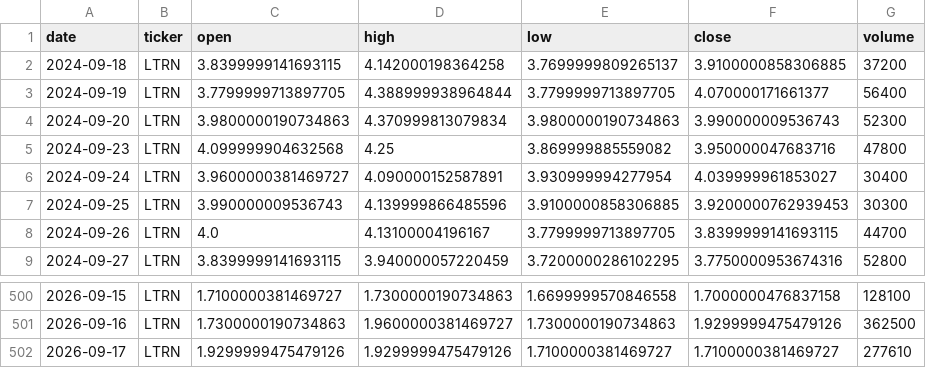
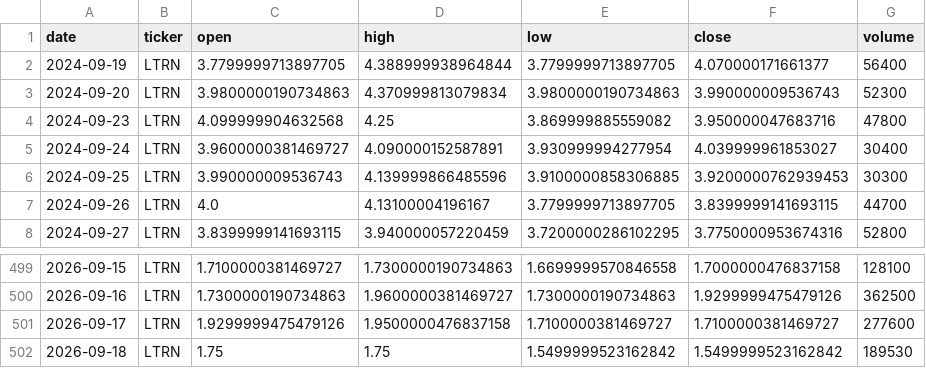
Before and after one commit to averma-ltrn/ltrn-stock-analyzer, a CSV file: data/raw/ltrn_prices_raw.csv, drawn as a sheet; only a part is shown, gaps mark what is left out.

```diff
--- a/data/raw/ltrn_prices_raw.csv
+++ b/data/raw/ltrn_prices_raw.csv
@@ -1,3 +1,2 @@
 date,ticker,open,high,low,close,volume
-2024-09-18,LTRN,3.8399999141693115,4.142000198364258,3.7699999809265137,3.9100000858306885,37200
 2024-09-19,LTRN,3.7799999713897705,4.388999938964844,3.7799999713897705,4.070000171661377,56400
@@ -501,2 +500,3 @@ date,ticker,open,high,low,close,volume
 2026-09-16,LTRN,1.7300000190734863,1.9600000381469727,1.7300000190734863,1.9299999475479126,362500
-2026-09-17,LTRN,1.9299999475479126,1.9299999475479126,1.7100000381469727,1.7100000381469727,277610
+2026-09-17,LTRN,1.9299999475479126,1.9500000476837158,1.7100000381469727,1.7100000381469727,277600
+2026-09-18,LTRN,1.75,1.75,1.5499999523162842,1.5499999523162842,189530
```
Also changed, not shown: data/processed/ltrn_indicators.csv, data/raw/ltrn_fundamentals_raw.csv, 1 other file.
